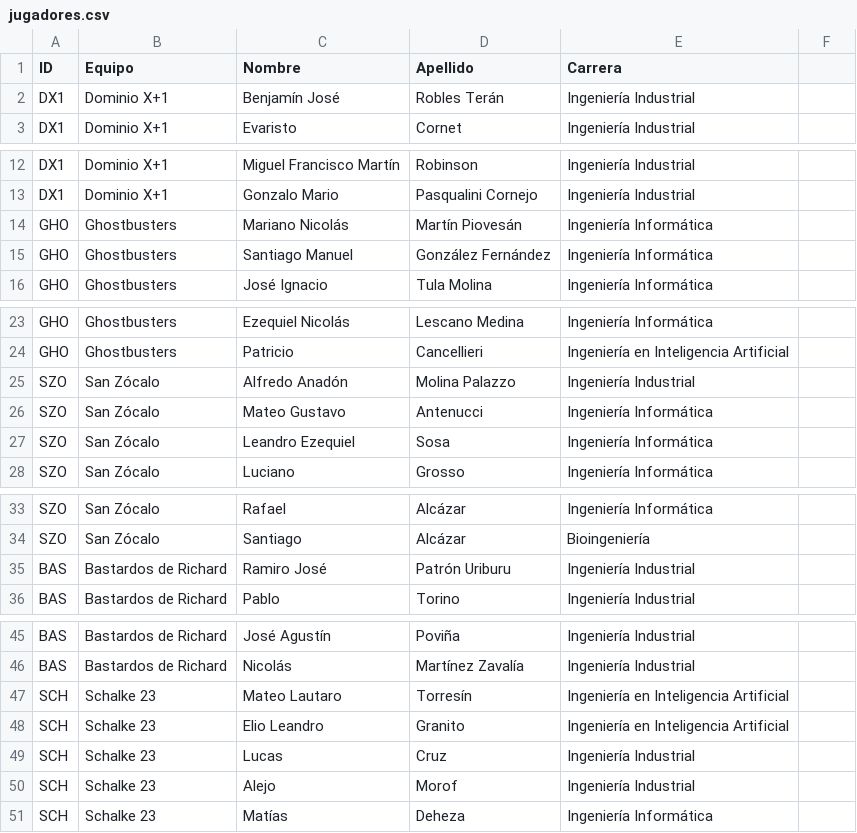
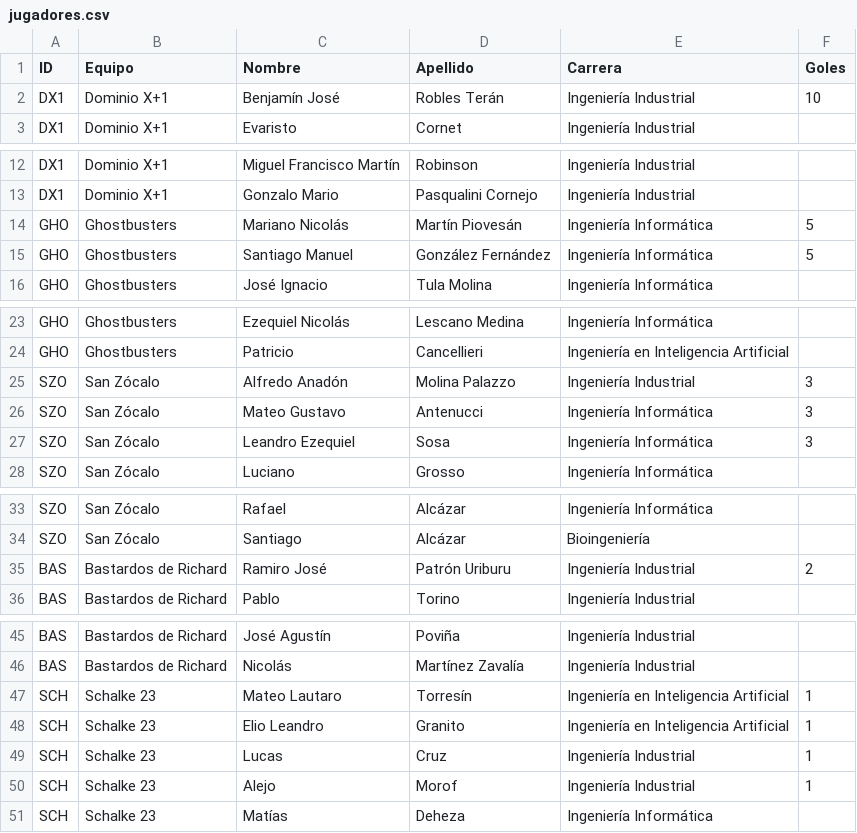
Before and after one commit to Manugarciaa/Copa-UNSTA, a CSV file: public/jugadores.csv, drawn as a sheet; only a part is shown, gaps mark what is left out; the diff names each change by its address in the sheet, - before the commit and + after, or states it on an @@ line.

```diff
--- a/public/jugadores.csv
+++ b/public/jugadores.csv
-F1: (empty)
+F1: Goles
-F2 (Goles): (empty)
+F2 (Goles): 10
-F14:F15 (Goles): (empty)
+F14:F15 (Goles): 5
-F25:F27 (Goles): (empty)
+F25:F27 (Goles): 3
-F35 (Goles): (empty)
+F35 (Goles): 2
-F47:F50 (Goles): (empty)
+F47:F50 (Goles): 1
```
Also changed, not shown: 2 other files.
